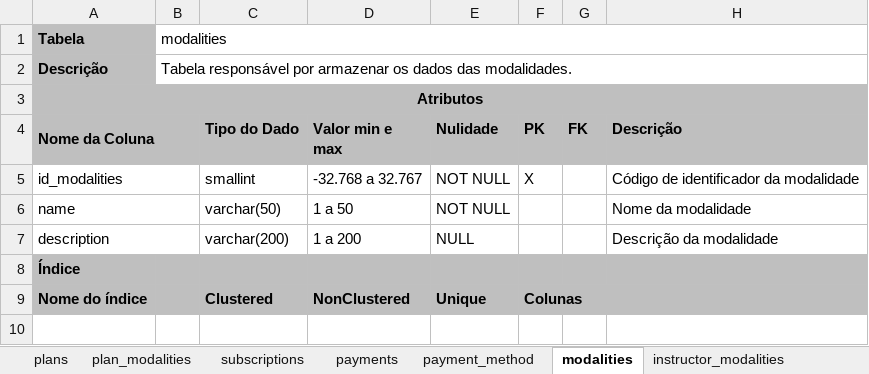
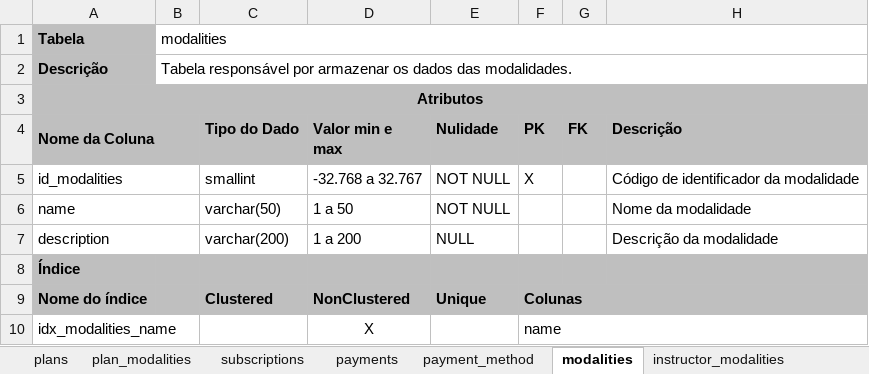
Before and after one commit to The-Cute-Push/CuteGym, an Excel workbook: dicionario_dados/dicionario_de_dados_cutegym.xlsx, sheet modalities, drawn as a sheet; values as stored, in another font and other column widths than the file's, no borders; the diff names each change by its address in the sheet, - before the commit and + after, or states it on an @@ line.

```diff
--- a/dicionario_dados/dicionario_de_dados_cutegym.xlsx (sheet modalities)
+++ b/dicionario_dados/dicionario_de_dados_cutegym.xlsx (sheet modalities)
+row 10: idx_modalities_name |  |  | X |  | name
```
Also changed, not shown: sheet users, sheet instructor_modalities, sheet phone, sheet user_types, sheet plans, sheet address.
